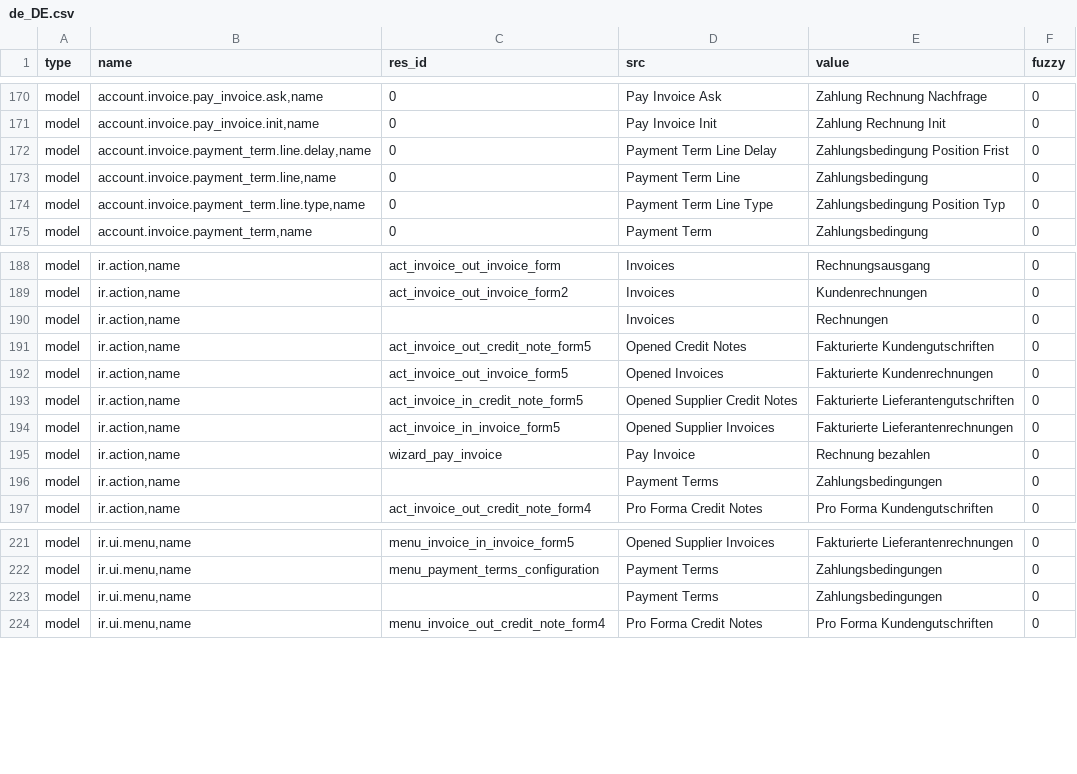
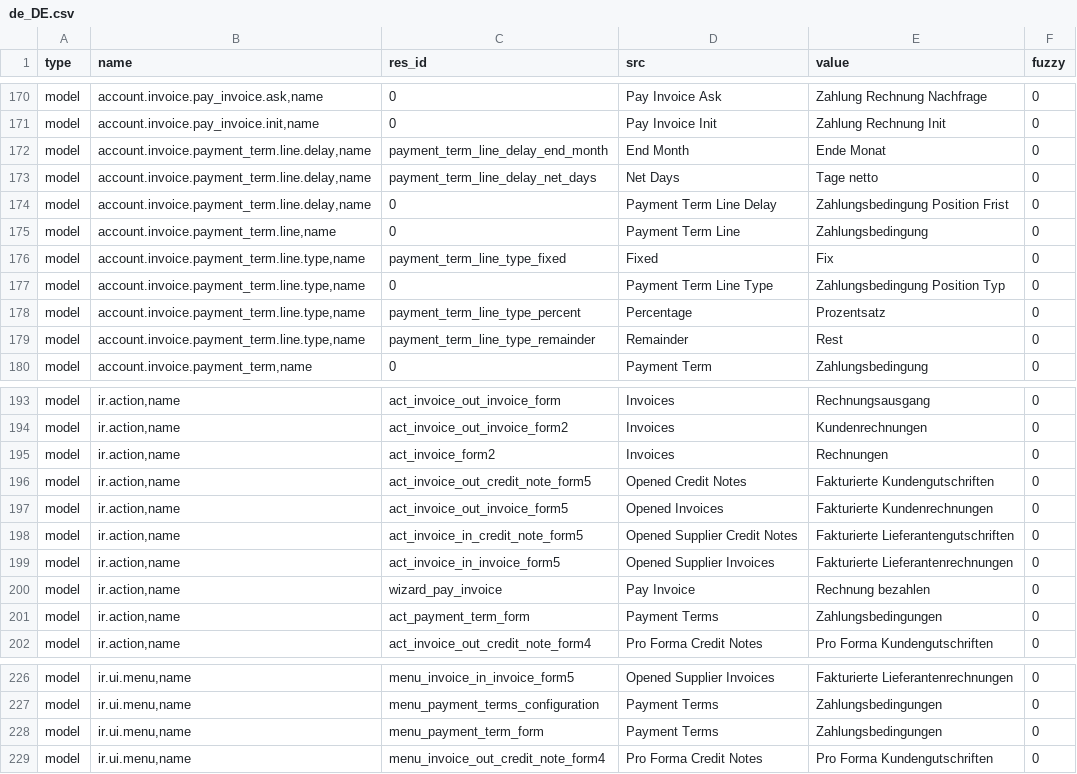
Before and after one commit to coopengo/account_invoice, a CSV file: de_DE.csv, drawn as a sheet; only a part is shown, gaps mark what is left out.

Commit message:
Fix 1a9306224f83

```diff
--- a/de_DE.csv
+++ b/de_DE.csv
@@ -181,5 +181,10 @@ model,"account.invoice.pay_invoice.ask,name",0,Pay Invoice Ask,Zahlung Rechnung
 model,"account.invoice.pay_invoice.init,name",0,Pay Invoice Init,Zahlung Rechnung Init,0
+model,"account.invoice.payment_term.line.delay,name",payment_term_line_delay_end_month,End Month,Ende Monat,0
+model,"account.invoice.payment_term.line.delay,name",payment_term_line_delay_net_days,Net Days,Tage netto,0
 model,"account.invoice.payment_term.line.delay,name",0,Payment Term Line Delay,Zahlungsbedingung Position Frist,0
 model,"account.invoice.payment_term.line,name",0,Payment Term Line,Zahlungsbedingung,0
+model,"account.invoice.payment_term.line.type,name",payment_term_line_type_fixed,Fixed,Fix,0
 model,"account.invoice.payment_term.line.type,name",0,Payment Term Line Type,Zahlungsbedingung Position Typ,0
+model,"account.invoice.payment_term.line.type,name",payment_term_line_type_percent,Percentage,Prozentsatz,0
+model,"account.invoice.payment_term.line.type,name",payment_term_line_type_remainder,Remainder,Rest,0
 model,"account.invoice.payment_term,name",0,Payment Term,Zahlungsbedingung,0
@@ -199,3 +204,3 @@ model,"ir.action,name",act_invoice_out_invoice_form,Invoices,Rechnungsausgang,0
 model,"ir.action,name",act_invoice_out_invoice_form2,Invoices,Kundenrechnungen,0
-model,"ir.action,name",,Invoices,Rechnungen,0
+model,"ir.action,name",act_invoice_form2,Invoices,Rechnungen,0
 model,"ir.action,name",act_invoice_out_credit_note_form5,Opened Credit Notes,Fakturierte Kundengutschriften,0
@@ -205,3 +210,3 @@ model,"ir.action,name",act_invoice_in_invoice_form5,Opened Supplier Invoices,Fak
 model,"ir.action,name",wizard_pay_invoice,Pay Invoice,Rechnung bezahlen,0
-model,"ir.action,name",,Payment Terms,Zahlungsbedingungen,0
+model,"ir.action,name",act_payment_term_form,Payment Terms,Zahlungsbedingungen,0
 model,"ir.action,name",act_invoice_out_credit_note_form4,Pro Forma Credit Notes,Pro Forma Kundengutschriften,0
@@ -232,3 +237,3 @@ model,"ir.ui.menu,name",menu_invoice_in_invoice_form5,Opened Supplier Invoices,F
 model,"ir.ui.menu,name",menu_payment_terms_configuration,Payment Terms,Zahlungsbedingungen,0
-model,"ir.ui.menu,name",,Payment Terms,Zahlungsbedingungen,0
+model,"ir.ui.menu,name",menu_payment_term_form,Payment Terms,Zahlungsbedingungen,0
 model,"ir.ui.menu,name",menu_invoice_out_credit_note_form4,Pro Forma Credit Notes,Pro Forma Kundengutschriften,0
```
